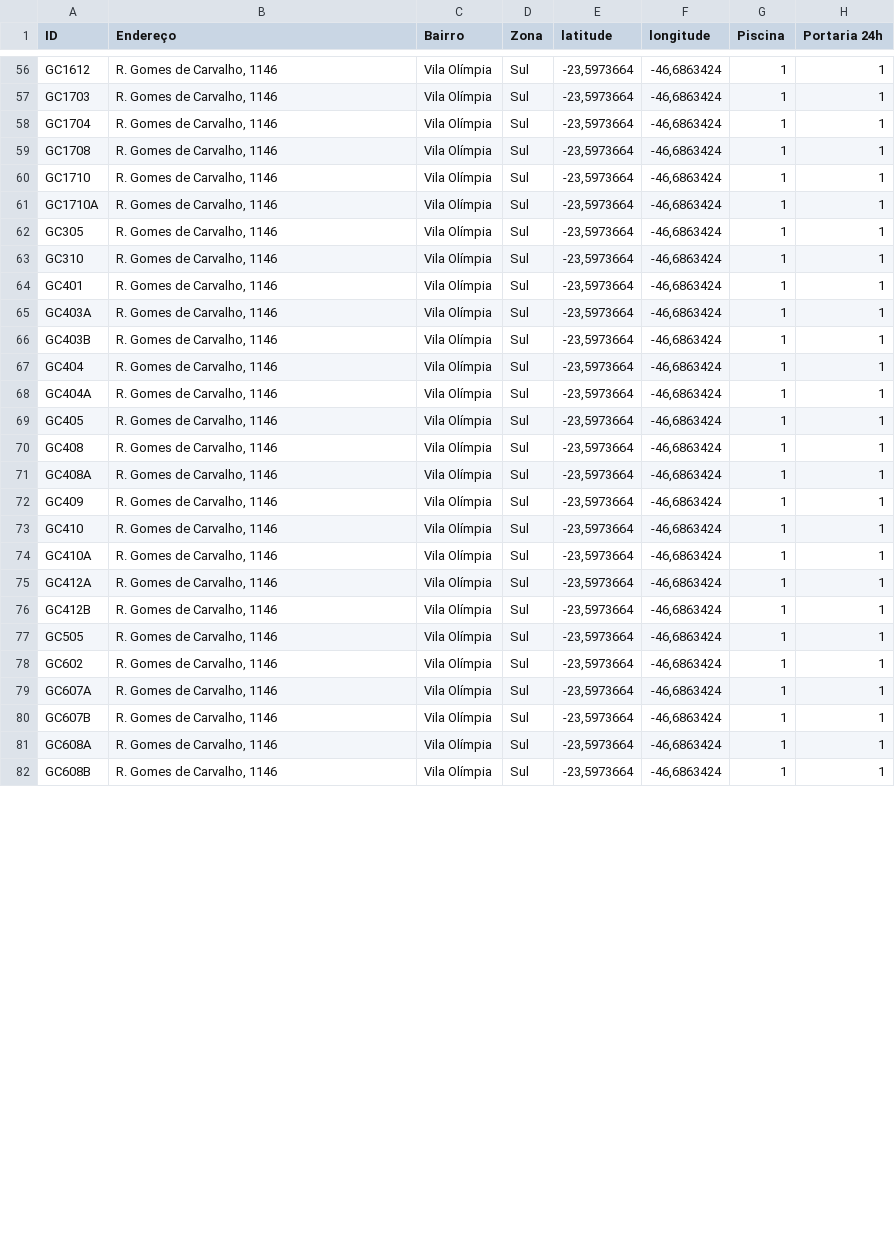
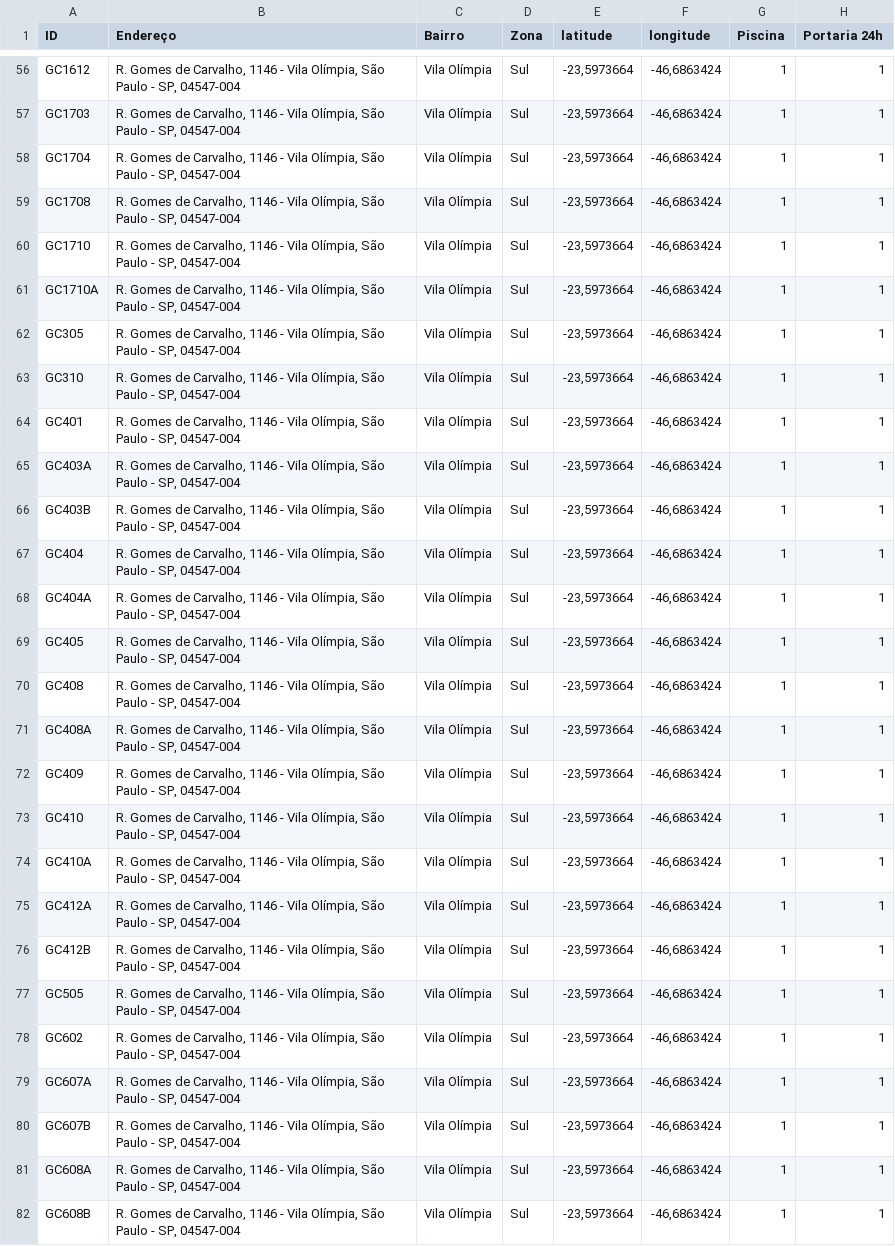
Before and after one commit to CaioMMukai/Projeto-Integrador, a CSV file: data/Data_set_full.csv, drawn as a sheet; only a part is shown, gaps mark what is left out; the diff covers the shown part only; the diff names each change by its address in the sheet, - before the commit and + after, or states it on an @@ line.

```diff
--- a/data/Data_set_full.csv
+++ b/data/Data_set_full.csv
-B56:B82 (Endereço): …Carvalho, 1146
+B56:B82 (Endereço): …Carvalho, 1146 - Vila Olímpia, São Paulo - SP, 04547-004
```
Also changed, not shown: 97 edited cells elsewhere in this file, 2 other files.
